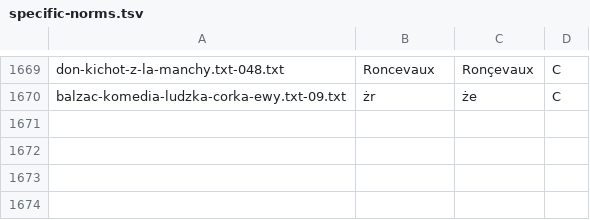
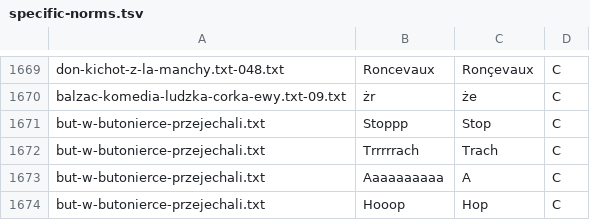
Before and after one commit to jimregan/wolnelektury-speech-corpus, a TSV file: specific-norms.tsv, drawn as a sheet; only a part is shown, gaps mark what is left out.

```diff
--- a/specific-norms.tsv
+++ b/specific-norms.tsv
@@ -1670 +1670,5 @@ don-kichot-z-la-manchy.txt-048.txt	Roncevaux	Ronçevaux	C
 balzac-komedia-ludzka-corka-ewy.txt-09.txt	żr	że	C
+but-w-butonierce-przejechali.txt	Stoppp	Stop	C
+but-w-butonierce-przejechali.txt	Trrrrrach	Trach	C
+but-w-butonierce-przejechali.txt	Aaaaaaaaaa	A	C
+but-w-butonierce-przejechali.txt	Hooop	Hop	C
```
Also changed, not shown: pron-data/pronounce-as.tsv.
